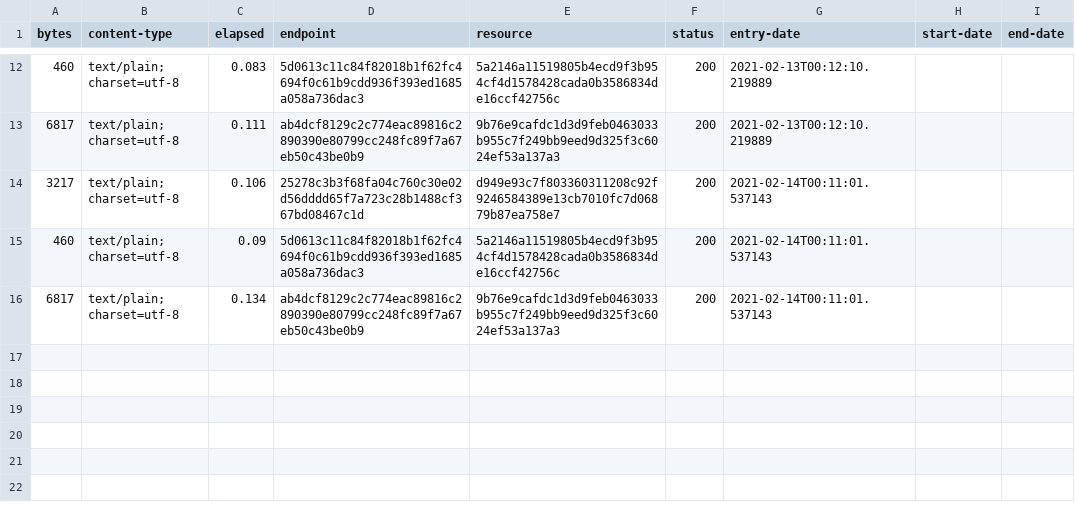
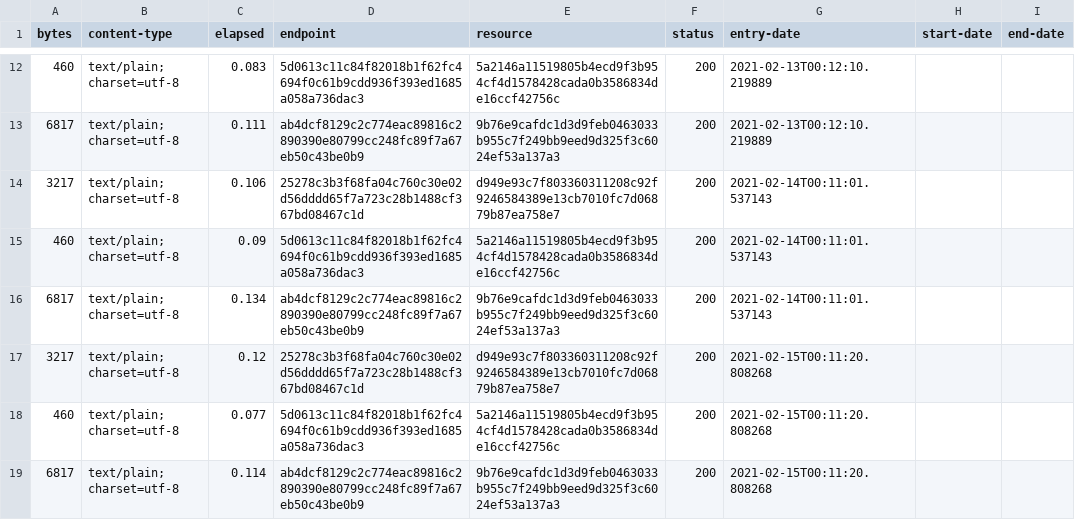
Before and after one commit to digital-land/development-plan-document-collection, a CSV file: collection/log.csv, drawn as a sheet; only a part is shown, gaps mark what is left out; the diff names each change by its address in the sheet, - before the commit and + after, or states it on an @@ line.

Commit message:
Collection 2021-02-15

```diff
--- a/collection/log.csv
+++ b/collection/log.csv
+row 17: 3217 | text/plain; charset=utf-8 | 0.12 | 25278c3b3f68fa04c760c30e02d56dddd65f7a723c28b1488cf367bd08467c1d | d949e93c7f803360311208c92f9246584389e13cb7010fc7d06879b87ea758e7 | 200 | 2021-02-15T00:11:20.808268
+row 18: 460 | text/plain; charset=utf-8 | 0.077 | 5d0613c11c84f82018b1f62fc4694f0c61b9cdd936f393ed1685a058a736dac3 | 5a2146a11519805b4ecd9f3b954cf4d1578428cada0b3586834de16ccf42756c | 200 | 2021-02-15T00:11:20.808268
+row 19: 6817 | text/plain; charset=utf-8 | 0.114 | ab4dcf8129c2c774eac89816c2890390e80799cc248fc89f7a67eb50c43be0b9 | 9b76e9cafdc1d3d9feb0463033b955c7f249bb9eed9d325f3c6024ef53a137a3 | 200 | 2021-02-15T00:11:20.808268
```
